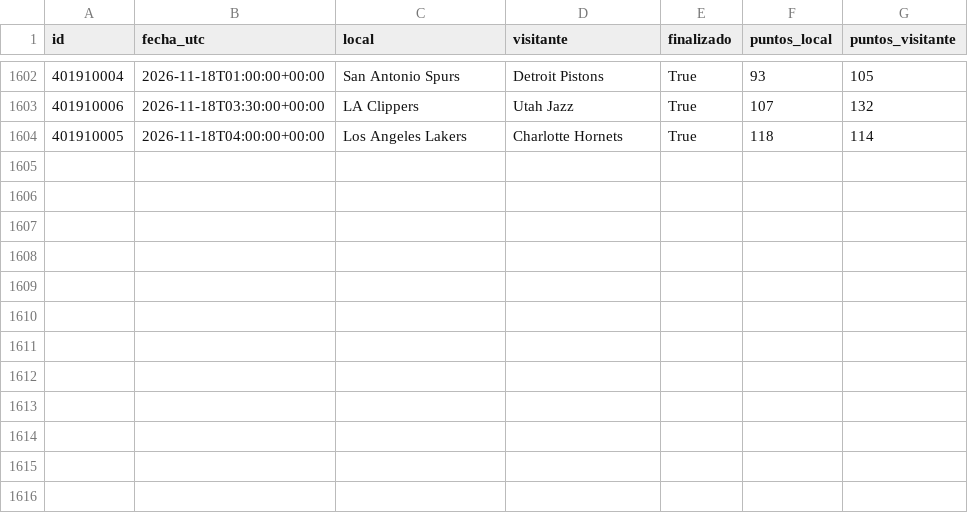
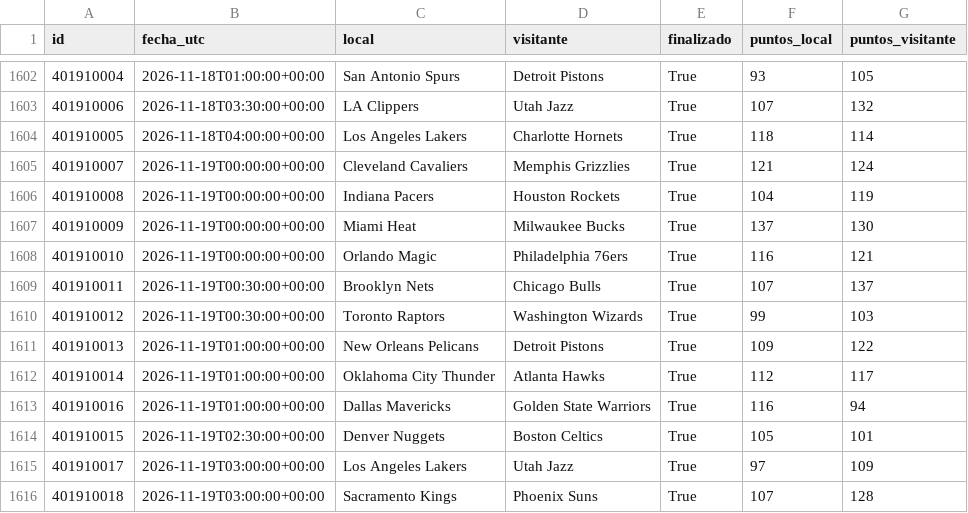
Before and after one commit to xooads1985-afk/nfl-betting-app, a CSV file: nba_cache_preparada/historial_finalizados.csv, drawn as a sheet; only a part is shown, gaps mark what is left out.

```diff
--- a/nba_cache_preparada/historial_finalizados.csv
+++ b/nba_cache_preparada/historial_finalizados.csv
@@ -1604 +1604,13 @@ id,fecha_utc,local,visitante,finalizado,puntos_local,puntos_visitante
 401910005,2026-11-18T04:00:00+00:00,Los Angeles Lakers,Charlotte Hornets,True,118,114
+401910007,2026-11-19T00:00:00+00:00,Cleveland Cavaliers,Memphis Grizzlies,True,121,124
+401910008,2026-11-19T00:00:00+00:00,Indiana Pacers,Houston Rockets,True,104,119
+401910009,2026-11-19T00:00:00+00:00,Miami Heat,Milwaukee Bucks,True,137,130
+401910010,2026-11-19T00:00:00+00:00,Orlando Magic,Philadelphia 76ers,True,116,121
+401910011,2026-11-19T00:30:00+00:00,Brooklyn Nets,Chicago Bulls,True,107,137
+401910012,2026-11-19T00:30:00+00:00,Toronto Raptors,Washington Wizards,True,99,103
+401910013,2026-11-19T01:00:00+00:00,New Orleans Pelicans,Detroit Pistons,True,109,122
+401910014,2026-11-19T01:00:00+00:00,Oklahoma City Thunder,Atlanta Hawks,True,112,117
+401910016,2026-11-19T01:00:00+00:00,Dallas Mavericks,Golden State Warriors,True,116,94
+401910015,2026-11-19T02:30:00+00:00,Denver Nuggets,Boston Celtics,True,105,101
+401910017,2026-11-19T03:00:00+00:00,Los Angeles Lakers,Utah Jazz,True,97,109
+401910018,2026-11-19T03:00:00+00:00,Sacramento Kings,Phoenix Suns,True,107,128
```
Also changed, not shown: 1 other file.
